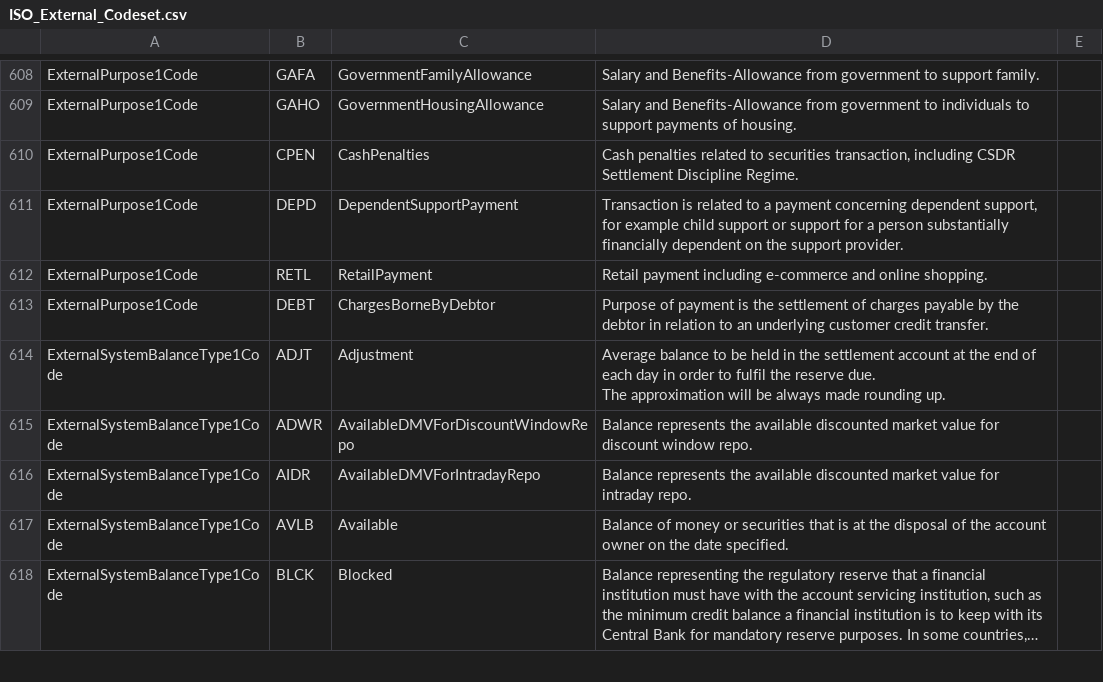
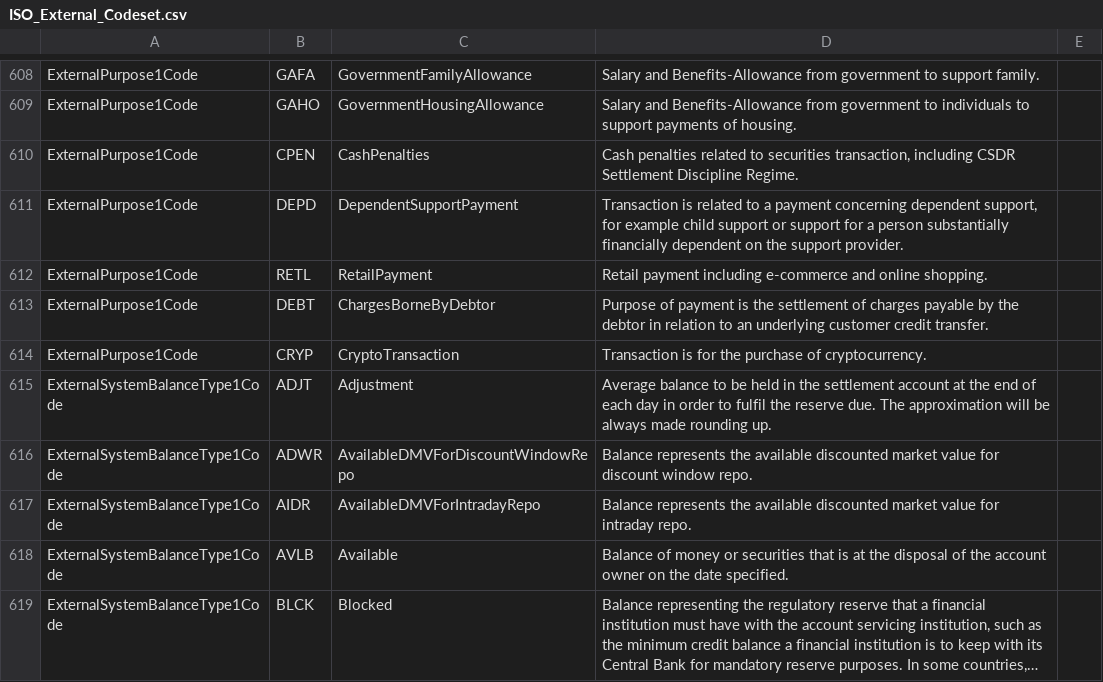
Before and after one commit to OpenBankingUK/External_Internal_CodeSets, a CSV file: ISO_External_Codeset.csv, drawn as a sheet; only a part is shown, gaps mark what is left out; long unchanged cells end in …; the diff covers the shown part only.

```diff
--- a/ISO_External_Codeset.csv
+++ b/ISO_External_Codeset.csv
@@ -646,4 +613,4 @@ ExternalPurpose1Code,RETL,RetailPayment,Retail payment including e-commerce and
 ExternalPurpose1Code,DEBT,ChargesBorneByDebtor,Purpose of payment is the settlement of charges payable by the debtor in relation to an underlying customer credit transfer.,
-ExternalSystemBalanceType1Code,ADJT,Adjustment,"Average balance to be held in the settlement account at the end of each day in order to fulfil the reserve due.
-The approximation will be always made rounding up.",
+ExternalPurpose1Code,CRYP,CryptoTransaction,Transaction is for the purchase of cryptocurrency.,
+ExternalSystemBalanceType1Code,ADJT,Adjustment,"Average balance to be held in the settlement account at the end of each day in order to fulfil the reserve due. The approximation will be always made rounding up.",
 ExternalSystemBalanceType1Code,ADWR,AvailableDMVForDiscountWindowRepo,Balance represents the available discounted market value for discount window repo.,
```
Also changed, not shown: 4 added rows and 30 edited cells elsewhere in this file.
